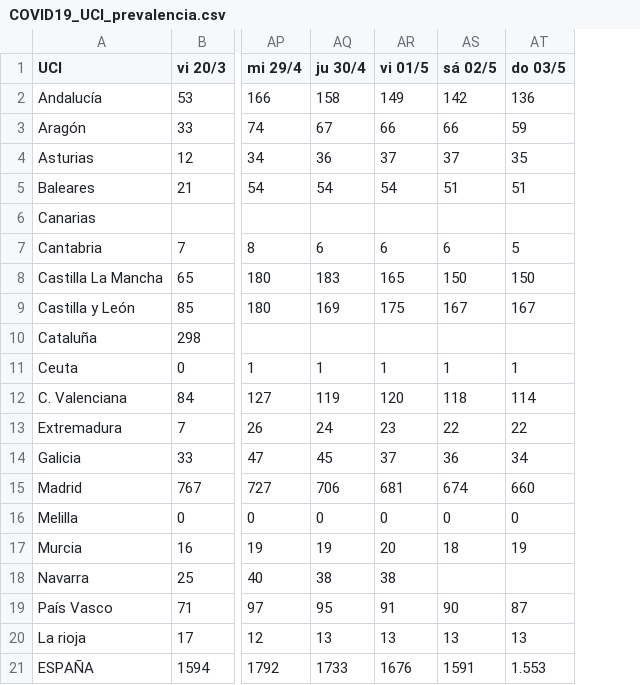
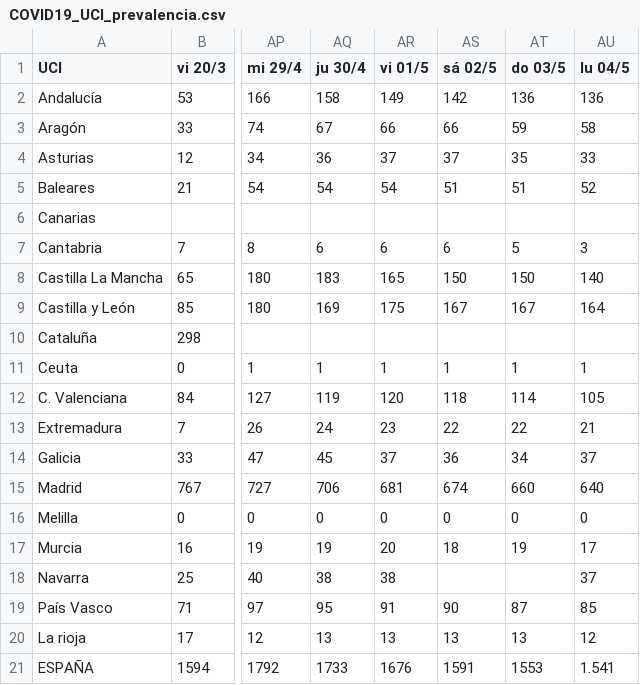
Before and after one commit to jtamargo/covid19, a CSV file: COVID19_UCI_prevalencia.csv, drawn as a sheet; only a part is shown, gaps mark what is left out; the diff names each change by its address in the sheet, - before the commit and + after, or states it on an @@ line.

```diff
--- a/COVID19_UCI_prevalencia.csv
+++ b/COVID19_UCI_prevalencia.csv
+column AU (lu 04/5), rows 2-21: 136 | 58 | 33 | 52 |  | 3 | 140 | 164 |  | 1 | 105 | 21 | 37 | 640 | 0 | 17 | 37 | 85 | 12 | 1.541
-AT21 (do 03/5): 1.553
+AT21 (do 03/5): 1553
```
Also changed, not shown: COVID19_hospit_prevalencia.csv.
